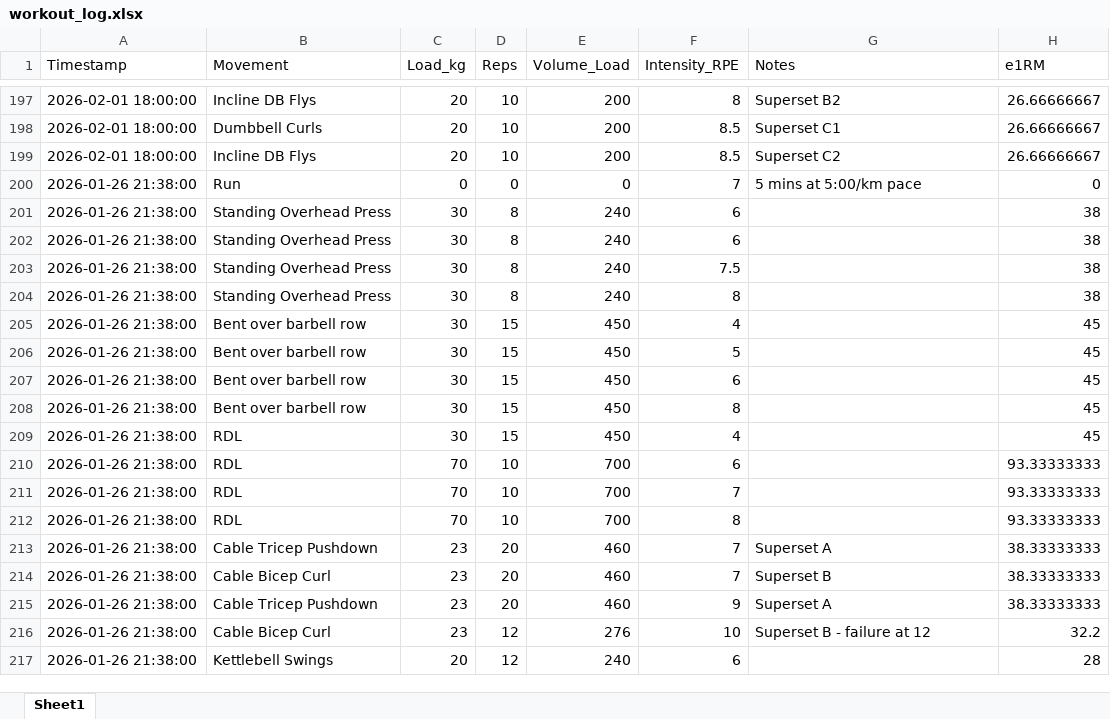
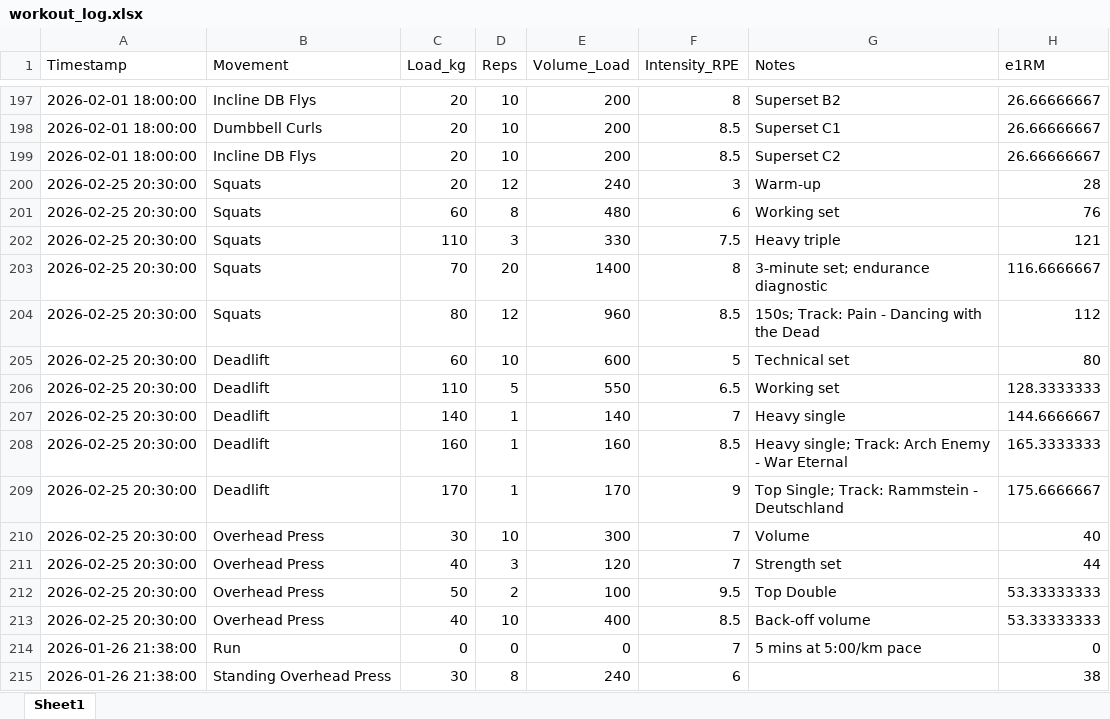
Before and after one commit to JonesRobM/Lifting-Tracking, an Excel workbook: data/workout_log.xlsx, sheet Sheet1, drawn as a sheet; only a part is shown, gaps mark what is left out; the shorter side is filled out with more unchanged rows; values as stored, in another font and other column widths than the file's, no borders; the diff covers the shown part only; the diff names each change by its address in the sheet, - before the commit and + after, or states it on an @@ line.

```diff
--- a/data/workout_log.xlsx (sheet Sheet1)
+++ b/data/workout_log.xlsx (sheet Sheet1)
+row 200: 2026-02-25 20:30:00 | Squats | 20 | 12 | 240 | 3 | Warm-up | 28
+row 201: 2026-02-25 20:30:00 | Squats | 60 | 8 | 480 | 6 | Working set | 76
+row 202: 2026-02-25 20:30:00 | Squats | 110 | 3 | 330 | 7.5 | Heavy triple | 121
+row 203: 2026-02-25 20:30:00 | Squats | 70 | 20 | 1400 | 8 | 3-minute set; endurance diagnostic | 116.6666667
+row 204: 2026-02-25 20:30:00 | Squats | 80 | 12 | 960 | 8.5 | 150s; Track: Pain - Dancing with the Dead | 112
+row 205: 2026-02-25 20:30:00 | Deadlift | 60 | 10 | 600 | 5 | Technical set | 80
+row 206: 2026-02-25 20:30:00 | Deadlift | 110 | 5 | 550 | 6.5 | Working set | 128.3333333
+row 207: 2026-02-25 20:30:00 | Deadlift | 140 | 1 | 140 | 7 | Heavy single | 144.6666667
+row 208: 2026-02-25 20:30:00 | Deadlift | 160 | 1 | 160 | 8.5 | Heavy single; Track: Arch Enemy - War Eternal | 165.3333333
+row 209: 2026-02-25 20:30:00 | Deadlift | 170 | 1 | 170 | 9 | Top Single; Track: Rammstein - Deutschland | 175.6666667
+row 210: 2026-02-25 20:30:00 | Overhead Press | 30 | 10 | 300 | 7 | Volume | 40
+row 211: 2026-02-25 20:30:00 | Overhead Press | 40 | 3 | 120 | 7 | Strength set | 44
+row 212: 2026-02-25 20:30:00 | Overhead Press | 50 | 2 | 100 | 9.5 | Top Double | 53.33333333
+row 213: 2026-02-25 20:30:00 | Overhead Press | 40 | 10 | 400 | 8.5 | Back-off volume | 53.33333333
```
Also changed, not shown: 22 moved rows elsewhere in this sheet, 3 other files.
